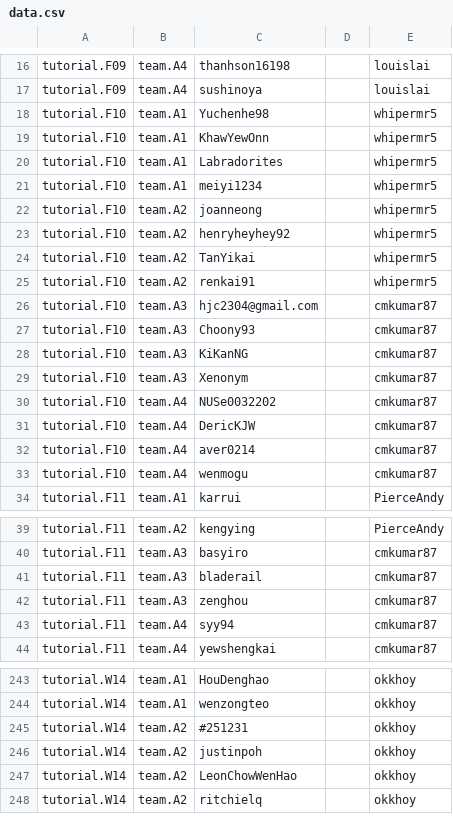
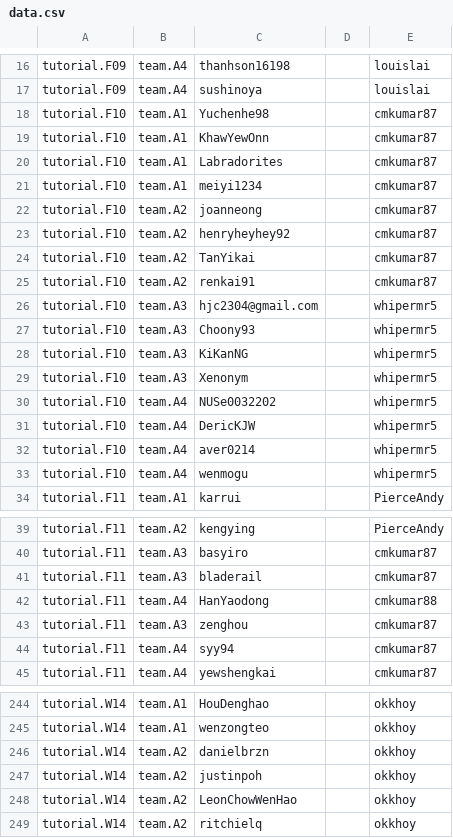
Before and after one commit to nus-cs2103/nus-se-pr-bot, a CSV file: data.csv, drawn as a sheet; only a part is shown, gaps mark what is left out.

Commit message:
Update student mapping

```diff
--- a/data.csv
+++ b/data.csv
@@ -17,18 +17,18 @@ tutorial.F09,team.A4,thanhson16198,,louislai
 tutorial.F09,team.A4,sushinoya,,louislai
-tutorial.F10,team.A1,Yuchenhe98,,whipermr5
-tutorial.F10,team.A1,KhawYewOnn,,whipermr5
-tutorial.F10,team.A1,Labradorites,,whipermr5
-tutorial.F10,team.A1,meiyi1234,,whipermr5
-tutorial.F10,team.A2,joanneong,,whipermr5
-tutorial.F10,team.A2,henryheyhey92,,whipermr5
-tutorial.F10,team.A2,TanYikai,,whipermr5
-tutorial.F10,team.A2,renkai91,,whipermr5
-tutorial.F10,team.A3,hjc2304@gmail.com,,cmkumar87
-tutorial.F10,team.A3,Choony93,,cmkumar87
-tutorial.F10,team.A3,KiKanNG,,cmkumar87
-tutorial.F10,team.A3,Xenonym,,cmkumar87
-tutorial.F10,team.A4,NUSe0032202,,cmkumar87
-tutorial.F10,team.A4,DericKJW,,cmkumar87
-tutorial.F10,team.A4,aver0214,,cmkumar87
-tutorial.F10,team.A4,wenmogu,,cmkumar87
+tutorial.F10,team.A1,Yuchenhe98,,cmkumar87
+tutorial.F10,team.A1,KhawYewOnn,,cmkumar87
+tutorial.F10,team.A1,Labradorites,,cmkumar87
+tutorial.F10,team.A1,meiyi1234,,cmkumar87
+tutorial.F10,team.A2,joanneong,,cmkumar87
+tutorial.F10,team.A2,henryheyhey92,,cmkumar87
+tutorial.F10,team.A2,TanYikai,,cmkumar87
+tutorial.F10,team.A2,renkai91,,cmkumar87
+tutorial.F10,team.A3,hjc2304@gmail.com,,whipermr5
+tutorial.F10,team.A3,Choony93,,whipermr5
+tutorial.F10,team.A3,KiKanNG,,whipermr5
+tutorial.F10,team.A3,Xenonym,,whipermr5
+tutorial.F10,team.A4,NUSe0032202,,whipermr5
+tutorial.F10,team.A4,DericKJW,,whipermr5
+tutorial.F10,team.A4,aver0214,,whipermr5
+tutorial.F10,team.A4,wenmogu,,whipermr5
 tutorial.F11,team.A1,karrui,,PierceAndy
@@ -41,2 +41,3 @@ tutorial.F11,team.A3,basyiro,,cmkumar87
 tutorial.F11,team.A3,bladerail,,cmkumar87
+tutorial.F11,team.A4,HanYaodong,,cmkumar88
 tutorial.F11,team.A3,zenghou,,cmkumar87
@@ -244,3 +245,3 @@ tutorial.W14,team.A1,HouDenghao,,okkhoy
 tutorial.W14,team.A1,wenzongteo,,okkhoy
-tutorial.W14,team.A2,#251231,,okkhoy
+tutorial.W14,team.A2,danielbrzn,,okkhoy
 tutorial.W14,team.A2,justinpoh,,okkhoy
```
